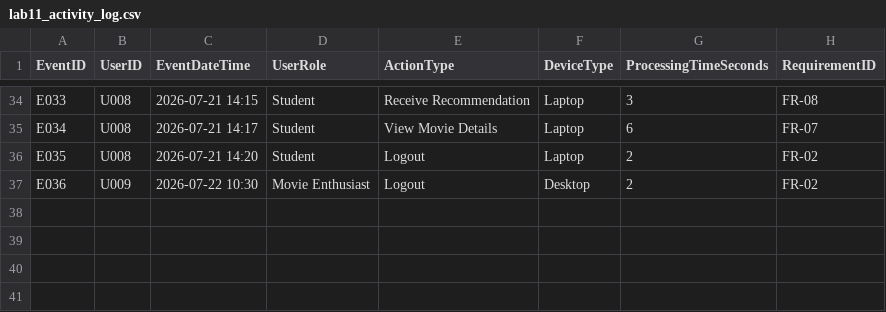
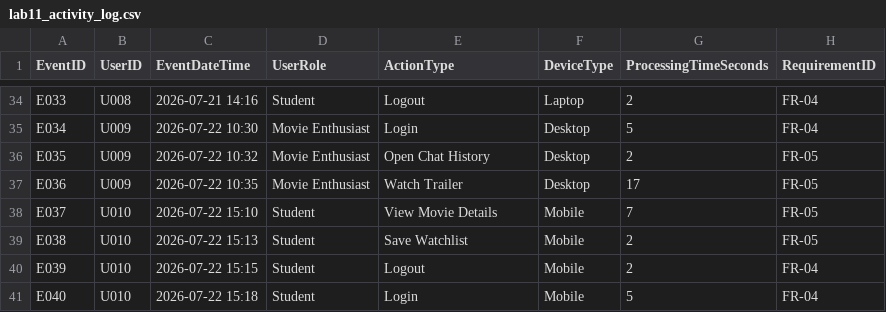
Before and after one commit to htutarkar67/ICT111-WatchMate-MVP, a CSV file: data/lab11_activity_log.csv, drawn as a sheet; only a part is shown, gaps mark what is left out; the diff covers the shown part only; the diff names each change by its address in the sheet, - before the commit and + after, or states it on an @@ line.

```diff
--- a/data/lab11_activity_log.csv
+++ b/data/lab11_activity_log.csv
-C34 (EventDateTime): 2026-07-21 14:15
+C34 (EventDateTime): 2026-07-21 14:16
-E34 (ActionType): Receive Recommendation
+E34 (ActionType): Logout
-G34 (ProcessingTimeSeconds): 3
+G34 (ProcessingTimeSeconds): 2
-H34 (RequirementID): FR-08
+H34 (RequirementID): FR-04
-B35:B36 (UserID): U008
+B35:B36 (UserID): U009
-C35 (EventDateTime): 2026-07-21 14:17
+C35 (EventDateTime): 2026-07-22 10:30
-D35:D36 (UserRole): Student
+D35:D36 (UserRole): Movie Enthusiast
-E35 (ActionType): View Movie Details
+E35 (ActionType): Login
-F35:F36 (DeviceType): Laptop
+F35:F36 (DeviceType): Desktop
-G35 (ProcessingTimeSeconds): 6
+G35 (ProcessingTimeSeconds): 5
-H35 (RequirementID): FR-07
+H35 (RequirementID): FR-04
-C36 (EventDateTime): 2026-07-21 14:20
+C36 (EventDateTime): 2026-07-22 10:32
-E36 (ActionType): Logout
+E36 (ActionType): Open Chat History
-H36:H37 (RequirementID): FR-02
+H36:H37 (RequirementID): FR-05
-C37 (EventDateTime): 2026-07-22 10:30
+C37 (EventDateTime): 2026-07-22 10:35
-E37 (ActionType): Logout
+E37 (ActionType): Watch Trailer
-G37 (ProcessingTimeSeconds): 2
+G37 (ProcessingTimeSeconds): 17
+row 38: E037 | U010 | 2026-07-22 15:10 | Student | View Movie Details | Mobile | 7 | FR-05
+row 39: E038 | U010 | 2026-07-22 15:13 | Student | Save Watchlist | Mobile | 2 | FR-05
+row 40: E039 | U010 | 2026-07-22 15:15 | Student | Logout | Mobile | 2 | FR-04
+row 41: E040 | U010 | 2026-07-22 15:18 | Student | Login | Mobile | 5 | FR-04
```
Also changed, not shown: 65 edited cells elsewhere in this file.
